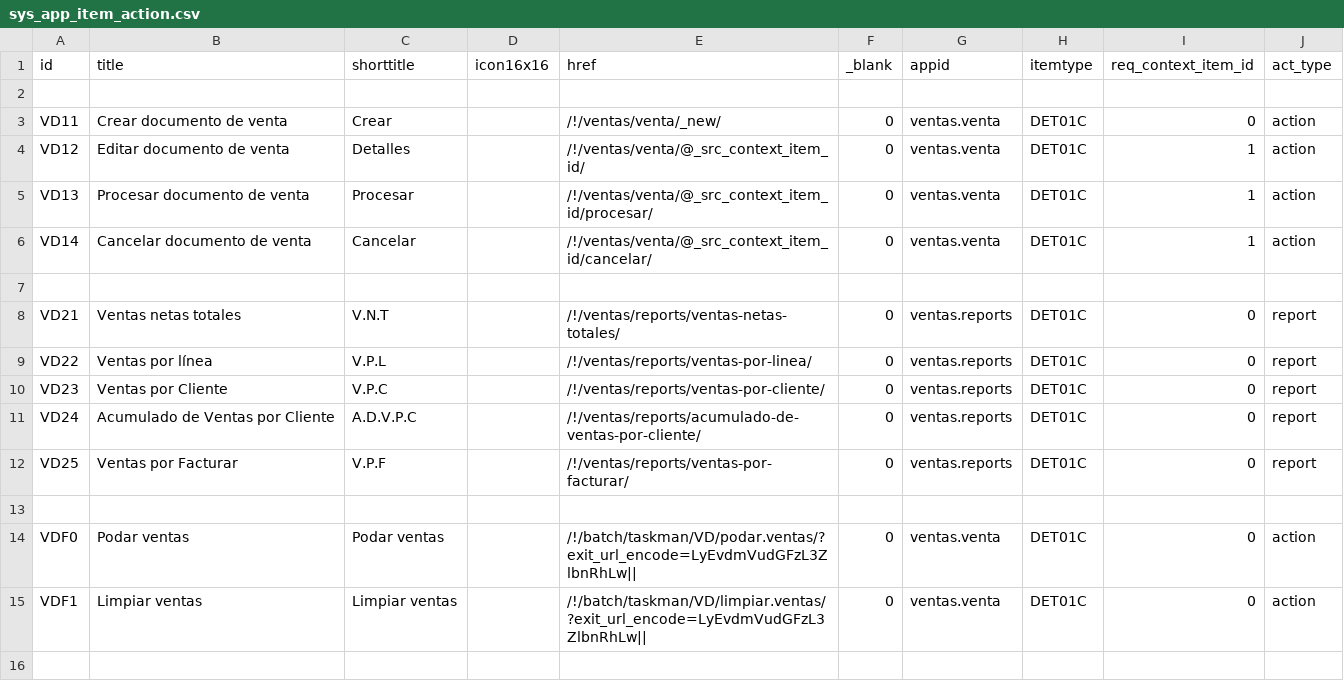
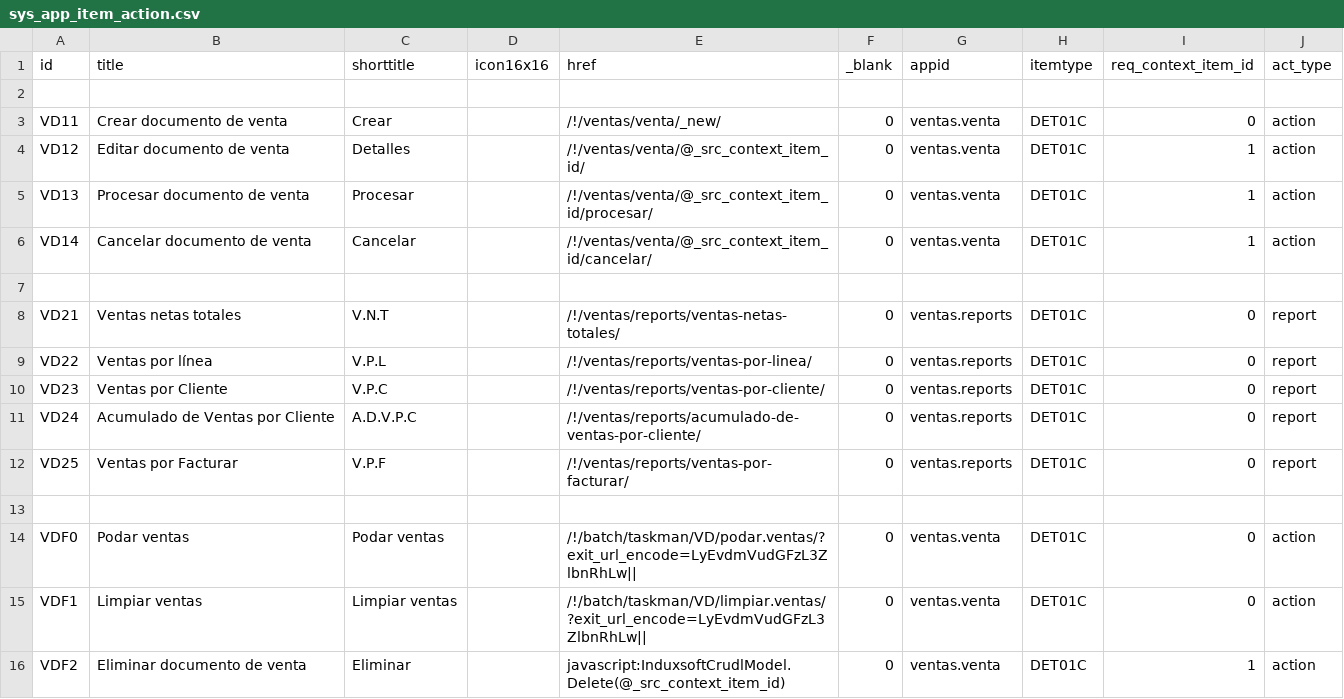
Before and after one commit to Induxsoft/ventas, a CSV file: src/ventas/_install/app_info/sys_app_item_action.csv, drawn as a sheet.

Commit message:
Acción de eliminar un documento de venta solo si la venta este en estado abierto y sin movimientos

```diff
--- a/src/ventas/_install/app_info/sys_app_item_action.csv
+++ b/src/ventas/_install/app_info/sys_app_item_action.csv
@@ -15 +15,2 @@ VDF0,Podar ventas,Podar ventas,,/!/batch/taskman/VD/podar.ventas/?exit_url_encod
 VDF1,Limpiar ventas,Limpiar ventas,,/!/batch/taskman/VD/limpiar.ventas/?exit_url_encode=LyEvdmVudGFzL3ZlbnRhLw||,0,ventas.venta,DET01C,0,action
+"VDF2","Eliminar documento de venta","Eliminar","","javascript:InduxsoftCrudlModel.Delete(@_src_context_item_id)","0","ventas.venta","DET01C","1","action"
```
Also changed, not shown: src/ventas/_install/initial_data/sitem.csv, 3 other files.
